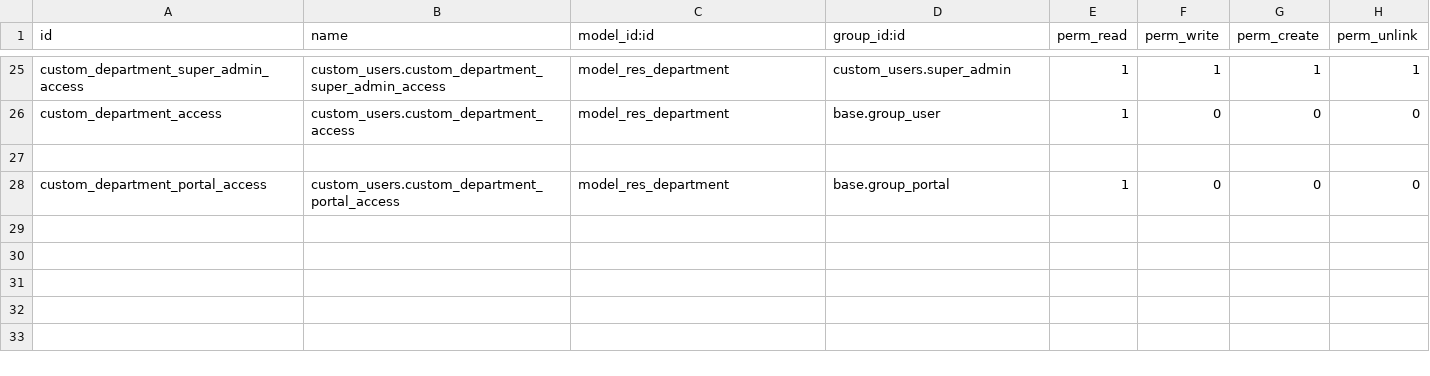
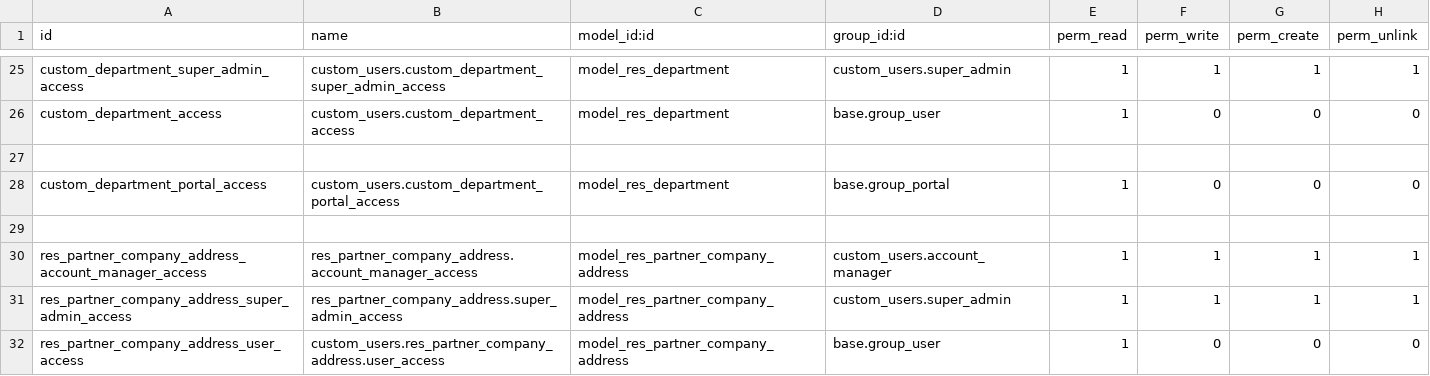
Before and after one commit to erpblogs/nvt, a CSV file: custom_users/security/ir.model.access.csv, drawn as a sheet; only a part is shown, gaps mark what is left out; the diff names each change by its address in the sheet, - before the commit and + after, or states it on an @@ line.

```diff
--- a/custom_users/security/ir.model.access.csv
+++ b/custom_users/security/ir.model.access.csv
+row 29: (empty)
+row 30: res_partner_company_address_account_manager_access | res_partner_company_address.account_manager_access | model_res_partner_company_address | custom_users.account_manager | 1 | 1 | 1 | 1
+row 31: res_partner_company_address_super_admin_access | res_partner_company_address.super_admin_access | model_res_partner_company_address | custom_users.super_admin | 1 | 1 | 1 | 1
+row 32: res_partner_company_address_user_access | custom_users.res_partner_company_address.user_access | model_res_partner_company_address | base.group_user | 1 | 0 | 0 | 0
```
Also changed, not shown: 7 other files.
